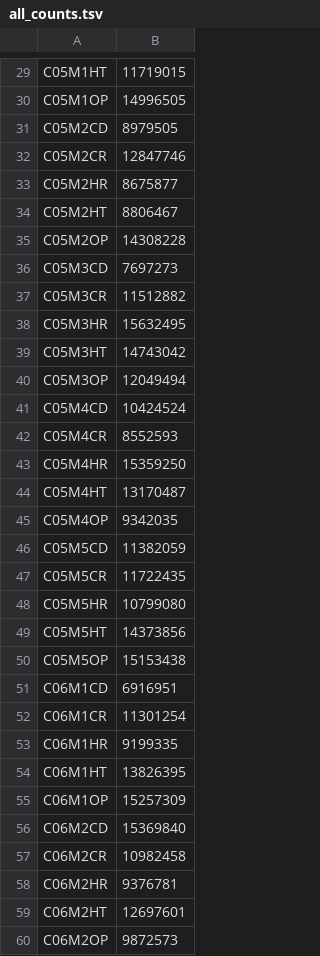
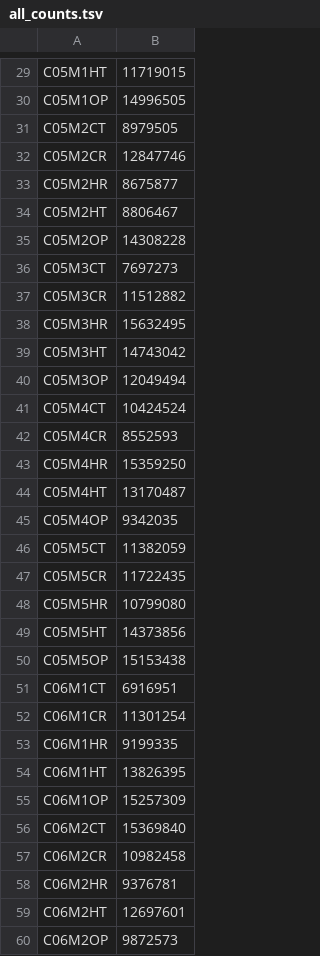
Before and after one commit to alberdilab/assembly_binning_strategies, a TSV file: data/all_counts.tsv, drawn as a sheet; only a part is shown, gaps mark what is left out; the diff covers the shown part only.

```diff
--- a/data/all_counts.tsv
+++ b/data/all_counts.tsv
@@ -30,3 +30,3 @@ C05M1HT	11719015
 C05M1OP	14996505
-C05M2CD	8979505
+C05M2CT	8979505
 C05M2CR	12847746
@@ -35,3 +35,3 @@ C05M2HT	8806467
 C05M2OP	14308228
-C05M3CD	7697273
+C05M3CT	7697273
 C05M3CR	11512882
@@ -40,3 +40,3 @@ C05M3HT	14743042
 C05M3OP	12049494
-C05M4CD	10424524
+C05M4CT	10424524
 C05M4CR	8552593
@@ -45,3 +45,3 @@ C05M4HT	13170487
 C05M4OP	9342035
-C05M5CD	11382059
+C05M5CT	11382059
 C05M5CR	11722435
@@ -50,3 +50,3 @@ C05M5HT	14373856
 C05M5OP	15153438
-C06M1CD	6916951
+C06M1CT	6916951
 C06M1CR	11301254
@@ -55,3 +55,3 @@ C06M1HT	13826395
 C06M1OP	15257309
-C06M2CD	15369840
+C06M2CT	15369840
 C06M2CR	10982458
```
Also changed, not shown: 24 edited cells elsewhere in this file, 28 other files.
